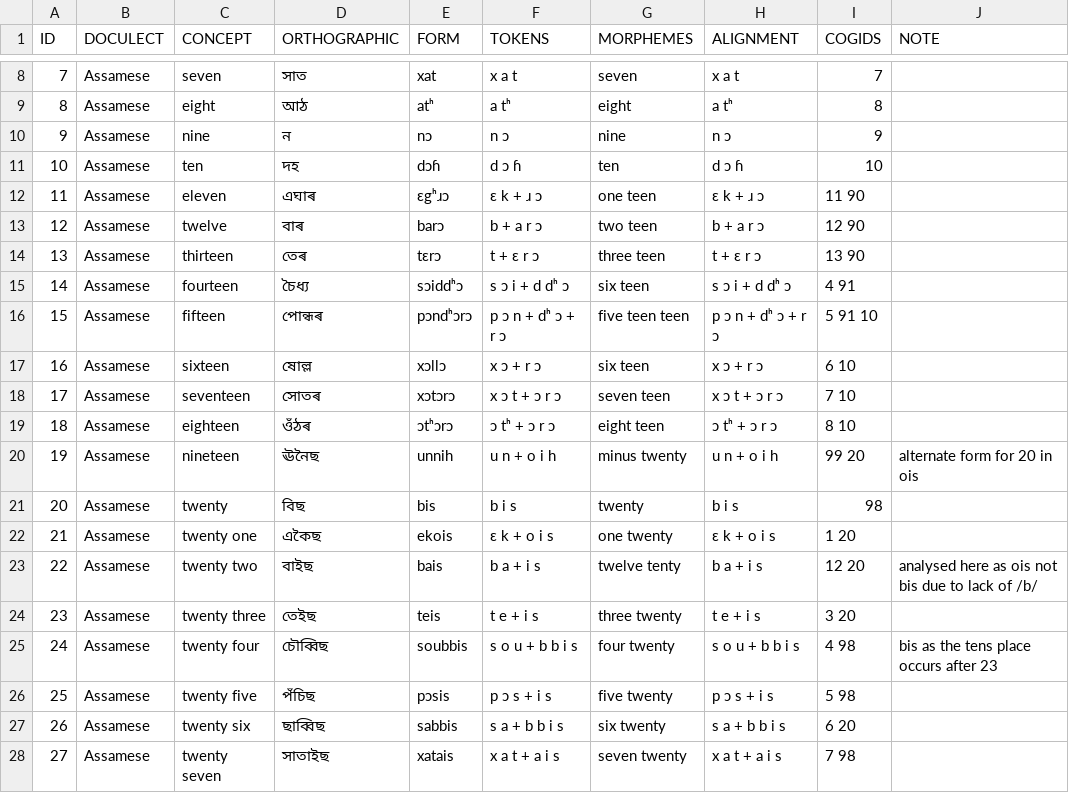
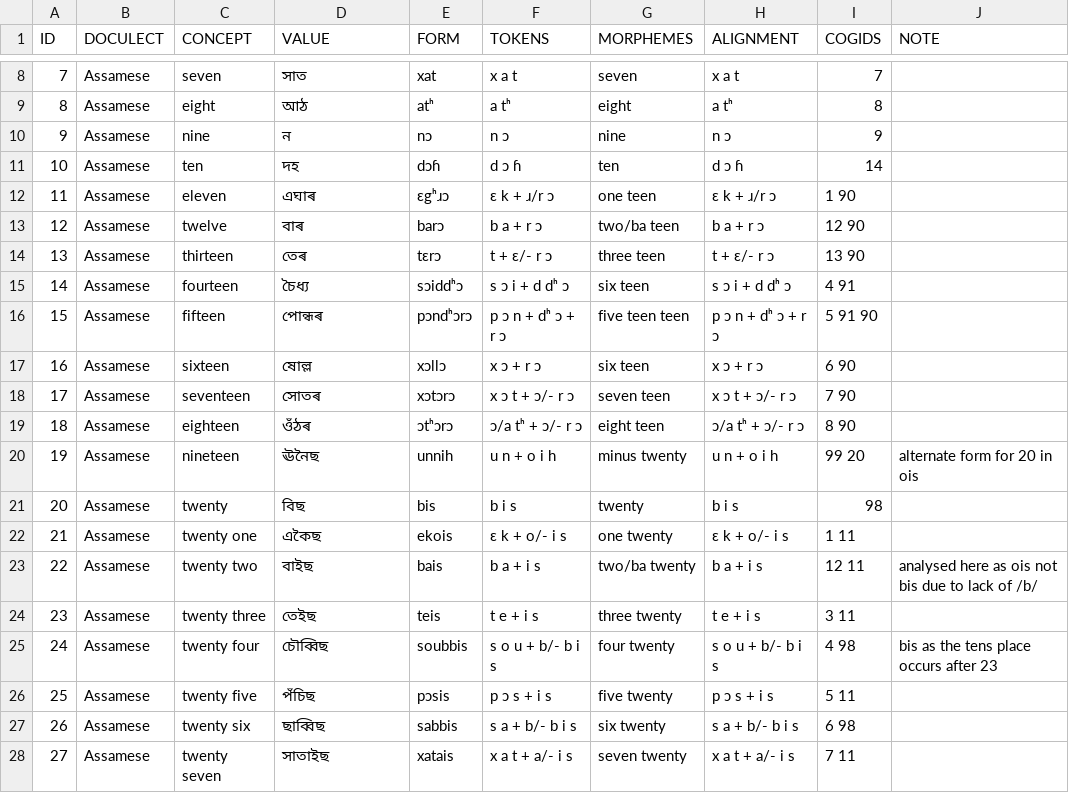
Before and after one commit to numeralbank/cosinus, a TSV file: raw/assa1263.tsv, drawn as a sheet; only a part is shown, gaps mark what is left out; the diff covers the shown part only.

```diff
--- a/raw/assa1263.tsv
+++ b/raw/assa1263.tsv
@@ -1 +1 @@
-ID	DOCULECT	CONCEPT	ORTHOGRAPHIC	FORM	TOKENS	MORPHEMES	ALIGNMENT	COGIDS	NOTE
+ID	DOCULECT	CONCEPT	VALUE	FORM	TOKENS	MORPHEMES	ALIGNMENT	COGIDS	NOTE
@@ -10,19 +10,19 @@ ID	DOCULECT	CONCEPT	ORTHOGRAPHIC	FORM	TOKENS	MORPHEMES	ALIGNMENT	COGIDS	NOTE
 9	Assamese	nine	ন	nɔ	n ɔ	nine	n ɔ	9	
-10	Assamese	ten	দহ	dɔɦ	d ɔ ɦ	ten	d ɔ ɦ	10	
-11	Assamese	eleven	এঘাৰ	ɛgʰɹɔ	ɛ k + ɹ ɔ	one teen	ɛ k + ɹ ɔ	11 90	
-12	Assamese	twelve	বাৰ	barɔ	b + a r ɔ	two teen	b + a r ɔ	12 90	
-13	Assamese	thirteen	তেৰ	tɛrɔ	t + ɛ r ɔ	three teen	t + ɛ r ɔ	13 90	
+10	Assamese	ten	দহ	dɔɦ	d ɔ ɦ	ten	d ɔ ɦ	14	
+11	Assamese	eleven	এঘাৰ	ɛgʰɹɔ	ɛ k + ɹ/r ɔ	one teen	ɛ k + ɹ/r ɔ	1 90	
+12	Assamese	twelve	বাৰ	barɔ	b a + r ɔ	two/ba teen	b a + r ɔ	12 90	
+13	Assamese	thirteen	তেৰ	tɛrɔ	t + ɛ/- r ɔ	three teen	t + ɛ/- r ɔ	13 90	
 14	Assamese	fourteen	চৈধ্য	sɔiddʰɔ	s ɔ i + d dʰ ɔ	six teen	s ɔ i + d dʰ ɔ	4 91	
-15	Assamese	fifteen	পোন্ধৰ	pɔndʰɔrɔ	p ɔ n + dʰ ɔ + r ɔ	five teen teen	p ɔ n + dʰ ɔ + r ɔ	5 91 10	
-16	Assamese	sixteen	ষোল্ল	xɔllɔ	x ɔ + r ɔ	six teen	x ɔ + r ɔ	6 10	
-17	Assamese	seventeen	সোতৰ	xɔtɔrɔ	x ɔ t + ɔ r ɔ	seven teen	x ɔ t + ɔ r ɔ	7 10	
-18	Assamese	eighteen	ওঁঠৰ	ɔtʰɔrɔ	ɔ tʰ + ɔ r ɔ	eight teen	ɔ tʰ + ɔ r ɔ	8 10	
+15	Assamese	fifteen	পোন্ধৰ	pɔndʰɔrɔ	p ɔ n + dʰ ɔ + r ɔ	five teen teen	p ɔ n + dʰ ɔ + r ɔ	5 91 90	
+16	Assamese	sixteen	ষোল্ল	xɔllɔ	x ɔ + r ɔ	six teen	x ɔ + r ɔ	6 90	
+17	Assamese	seventeen	সোতৰ	xɔtɔrɔ	x ɔ t + ɔ/- r ɔ	seven teen	x ɔ t + ɔ/- r ɔ	7 90	
+18	Assamese	eighteen	ওঁঠৰ	ɔtʰɔrɔ	ɔ/a tʰ + ɔ/- r ɔ	eight teen	ɔ/a tʰ + ɔ/- r ɔ	8 90	
 19	Assamese	nineteen	ঊনৈছ	unnih	u n + o i h	minus twenty	u n + o i h	99 20	alternate form for 20 in ois
 20	Assamese	twenty	বিছ	bis	b i s	twenty	b i s	98	
-21	Assamese	twenty one	একৈছ	ekois	ɛ k + o i s	one twenty	ɛ k + o i s	1 20	
-22	Assamese	twenty two	বাইছ	bais	b a + i s	twelve tenty	b a + i s	12 20	analysed here as ois not bis due to lack of /b/
-23	Assamese	twenty three	তেইছ	teis	t e + i s	three twenty	t e + i s	3 20	
-24	Assamese	twenty four	চৌব্বিছ	soubbis	s o u + b b i s	four twenty	s o u + b b i s	4 98	bis as the tens place occurs after 23
-25	Assamese	twenty five	পঁচিছ	pɔsis	p ɔ s + i s	five twenty	p ɔ s + i s	5 98	
-26	Assamese	twenty six	ছাব্বিছ	sabbis	s a + b b i s	six twenty	s a + b b i s	6 20	
-27	Assamese	twenty seven	সাতাইছ	xatais	x a t + a i s	seven twenty	x a t + a i s	7 98	
+21	Assamese	twenty one	একৈছ	ekois	ɛ k + o/- i s	one twenty	ɛ k + o/- i s	1 11	
+22	Assamese	twenty two	বাইছ	bais	b a + i s	two/ba twenty	b a + i s	12 11	analysed here as ois not bis due to lack of /b/
+23	Assamese	twenty three	তেইছ	teis	t e + i s	three twenty	t e + i s	3 11	
+24	Assamese	twenty four	চৌব্বিছ	soubbis	s o u + b/- b i s	four twenty	s o u + b/- b i s	4 98	bis as the tens place occurs after 23
+25	Assamese	twenty five	পঁচিছ	pɔsis	p ɔ s + i s	five twenty	p ɔ s + i s	5 11	
+26	Assamese	twenty six	ছাব্বিছ	sabbis	s a + b/- b i s	six twenty	s a + b/- b i s	6 98	
+27	Assamese	twenty seven	সাতাইছ	xatais	x a t + a/- i s	seven twenty	x a t + a/- i s	7 11	
```
Also changed, not shown: 21 removed rows and 19 edited cells elsewhere in this file.
